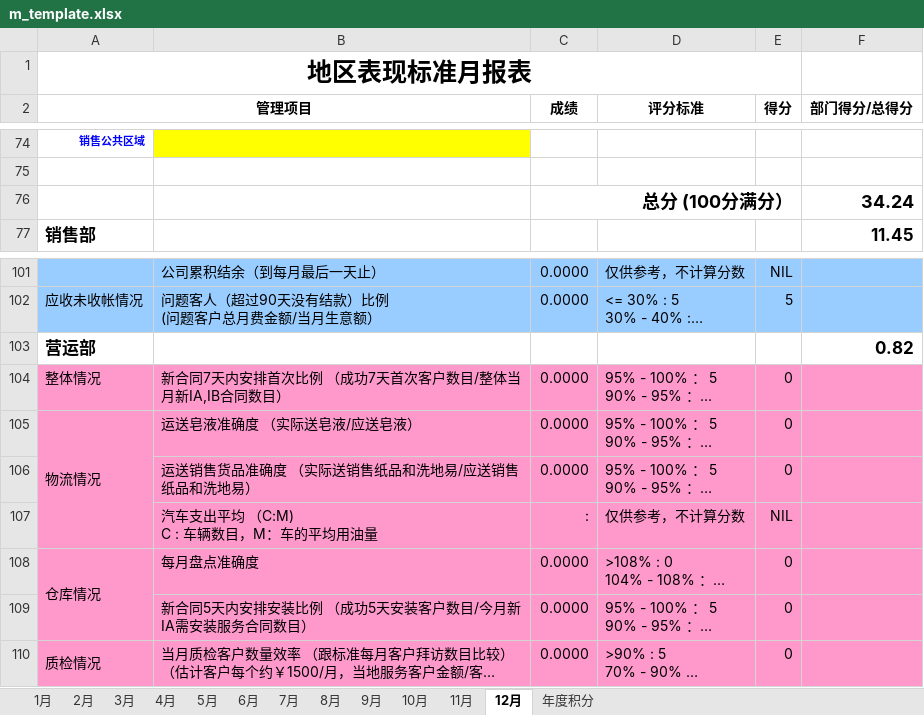
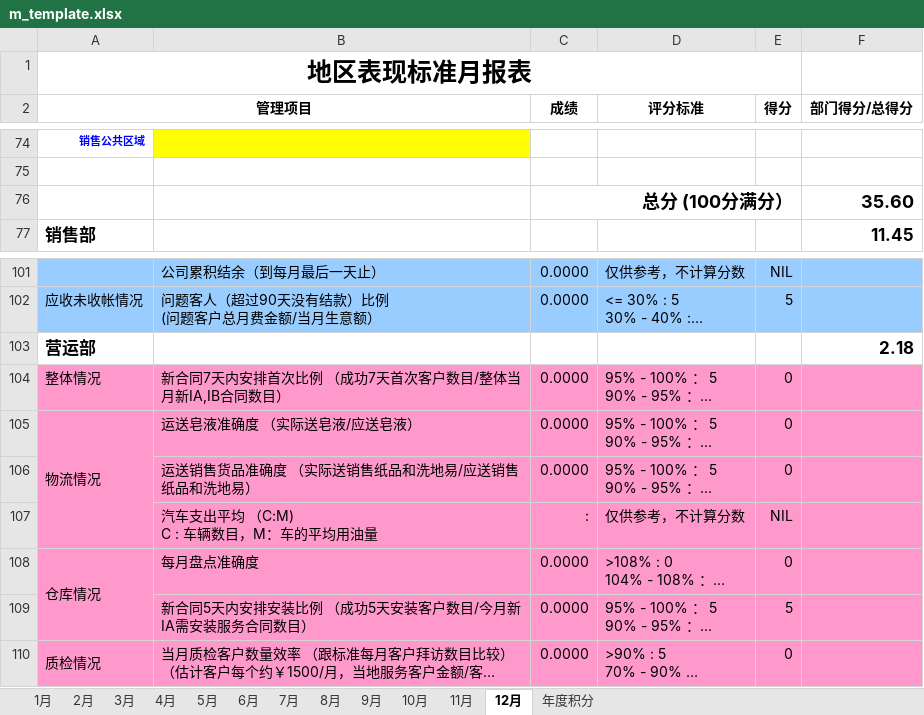
Before and after one commit to LBS-sws/Daily-Report, an Excel workbook: dr/protected/commands/template/m_template.xlsx, sheet 12月, drawn as a sheet; only a part is shown, gaps mark what is left out; long unchanged cells end in …; values as stored, in another font and other column widths than the file's, no borders; charts and pictures not drawn; the diff names each change by its address in the sheet, - before the commit and + after, or states it on an @@ line.

```diff
--- a/dr/protected/commands/template/m_template.xlsx (sheet 12月)
+++ b/dr/protected/commands/template/m_template.xlsx (sheet 12月)
-F76 (部门得分/总得分): 34.24
+F76 (部门得分/总得分): 35.60
-F103 (部门得分/总得分): 0.82
+F103 (部门得分/总得分): 2.18
-E109 (得分): 0
+E109 (得分): 5
```
Also changed, not shown: sheet 年度积分, sheet 9月, sheet 3月, sheet 4月, sheet 8月, sheet 10月, 6 more sheets, formulas that keep their value.
